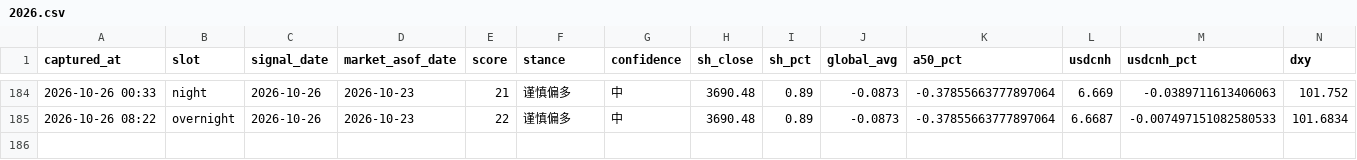
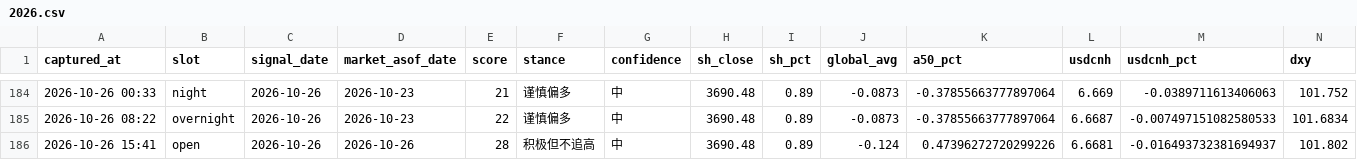
Before and after one commit to ychenfen/a-share-daily, a CSV file: data/signals/2026.csv, drawn as a sheet; only a part is shown, gaps mark what is left out; rows hold the shown columns only; the diff names each change by its address in the sheet, - before the commit and + after, or states it on an @@ line.

```diff
--- a/data/signals/2026.csv
+++ b/data/signals/2026.csv
+row 186: 2026-10-26 15:41 | open | 2026-10-26 | 2026-10-26 | 28 | 积极但不追高 | 中 | 3690.48 | 0.89 | -0.124 | 0.47396272720299226 | 6.6681 | -0.016493732381694937 | 101.802
```
Also changed, not shown: data/pulses/2026-10.csv, 10 other files.
